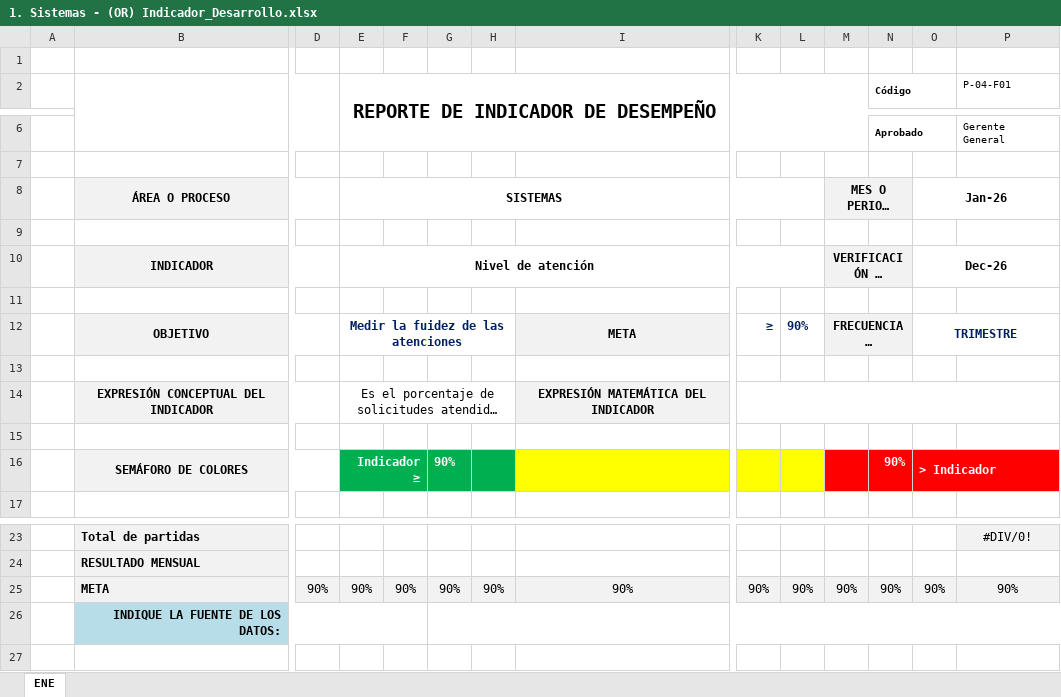
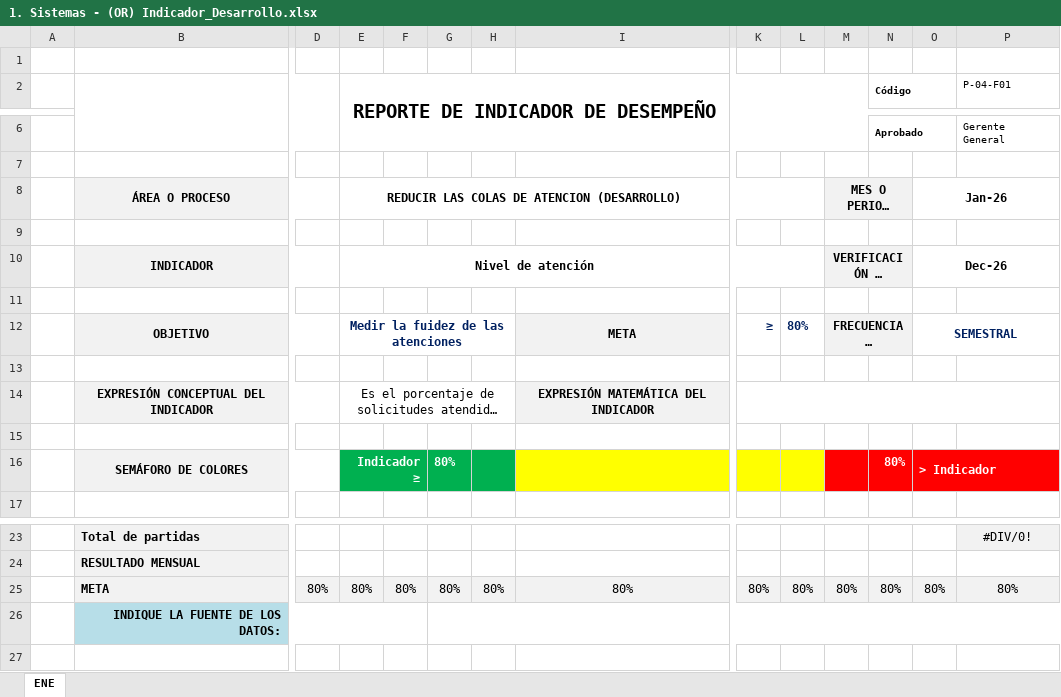
Before and after one commit to amatencioc/FabricaHilosRepository, an Excel workbook: FabricaHilos/Data/Sistemas/Indicadores/1. Sistemas - (OR) Indicador_Desarrollo.xlsx, sheet ENE, drawn as a sheet; only a part is shown, gaps mark what is left out; long unchanged cells end in …; values as stored, in another font and other column widths than the file's, no borders; charts and pictures and conditional formats not drawn; removed rows and columns are numbered as before the commit, all else as after; rows hold the shown columns only; the diff names each change by its address in the sheet, - before the commit and + after, or states it on an @@ line.

```diff
--- a/FabricaHilos/Data/Sistemas/Indicadores/1. Sistemas - (OR) Indicador_Desarrollo.xlsx (sheet ENE)
+++ b/FabricaHilos/Data/Sistemas/Indicadores/1. Sistemas - (OR) Indicador_Desarrollo.xlsx (sheet ENE)
-E8: SISTEMAS
+E8: REDUCIR LAS COLAS DE ATENCION (DESARROLLO)
-L12: 90%
+L12: 80%
-O12: TRIMESTRE
+O12: SEMESTRAL
-G16: 90%
+G16: 80%
-N16 (Código): 90%
+N16 (Código): 80%
-row 25:  | META | 90% | 90% | 90% | 90% | 90% | 90% | 90% | 90% | 90% | 90% | 90% | 90%
+row 25:  | META | 80% | 80% | 80% | 80% | 80% | 80% | 80% | 80% | 80% | 80% | 80% | 80%
```
Also changed, not shown: charts or pictures, 45 other files.
